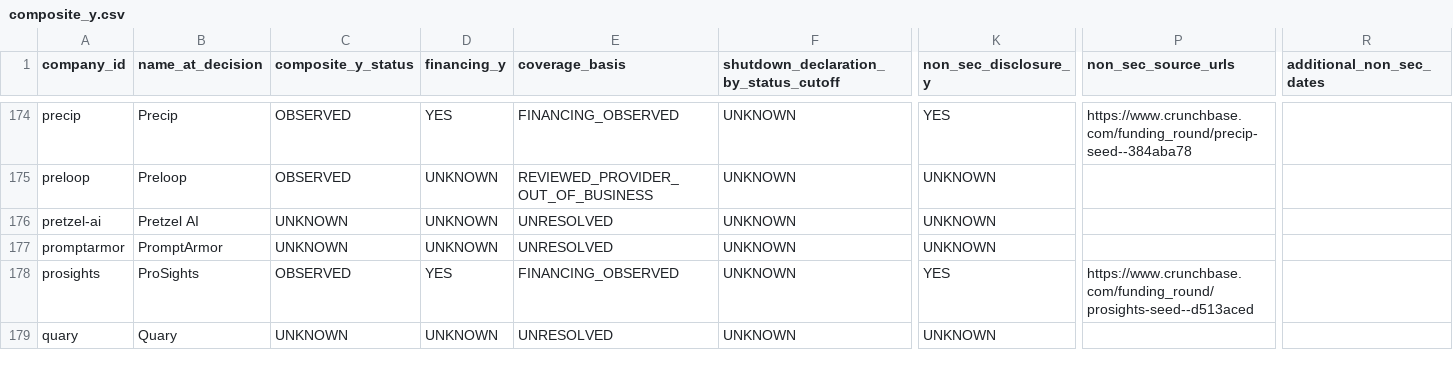
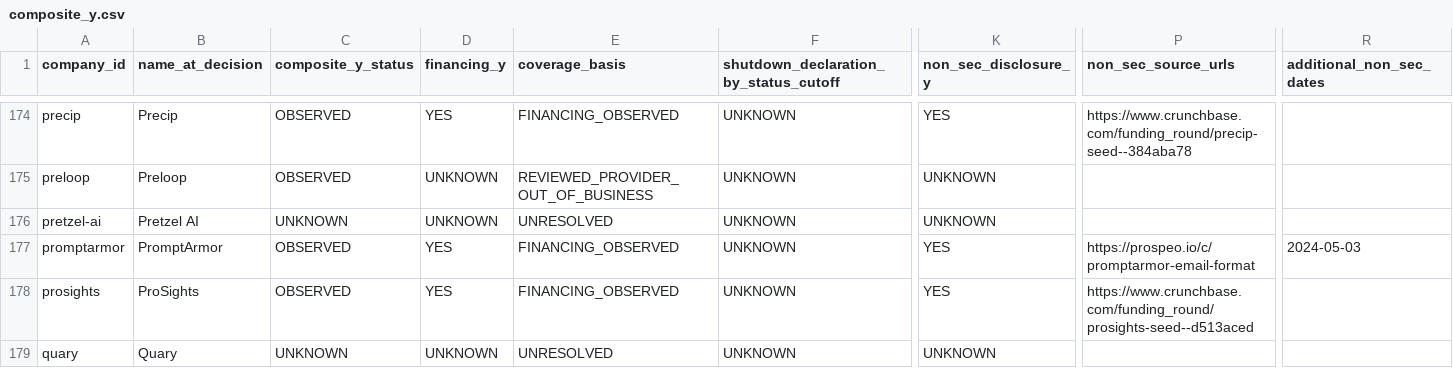
Before and after one commit to yh0728-hhe/4511-industry-project, a CSV file: data/team_snapshot_20261118/composite_y.csv, drawn as a sheet; only a part is shown, gaps mark what is left out; the diff names each change by its address in the sheet, - before the commit and + after, or states it on an @@ line.

Commit message:
data: refresh composite Y to 162/240 with PromptArmor source conflict noted

```diff
--- a/data/team_snapshot_20261118/composite_y.csv
+++ b/data/team_snapshot_20261118/composite_y.csv
-C177 (composite_y_status): UNKNOWN
+C177 (composite_y_status): OBSERVED
-D177 (financing_y): UNKNOWN
+D177 (financing_y): YES
-E177 (coverage_basis): UNRESOLVED
+E177 (coverage_basis): FINANCING_OBSERVED
-K177 (non_sec_disclosure_y): UNKNOWN
+K177 (non_sec_disclosure_y): YES
-P177 (non_sec_source_urls): (empty)
+P177 (non_sec_source_urls): https://prospeo.io/c/promptarmor-email-format
-R177 (additional_non_sec_dates): (empty)
+R177 (additional_non_sec_dates): 2024-05-03
```
Also changed, not shown: 4 other files.
